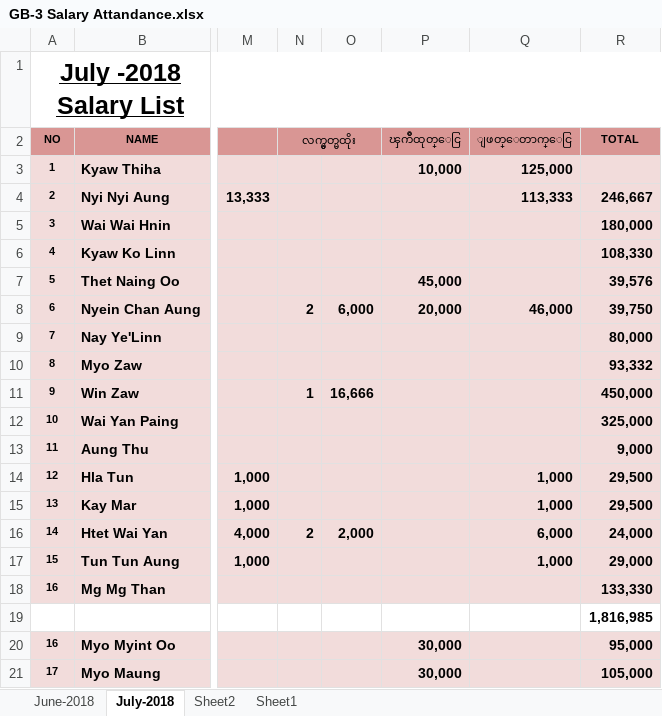
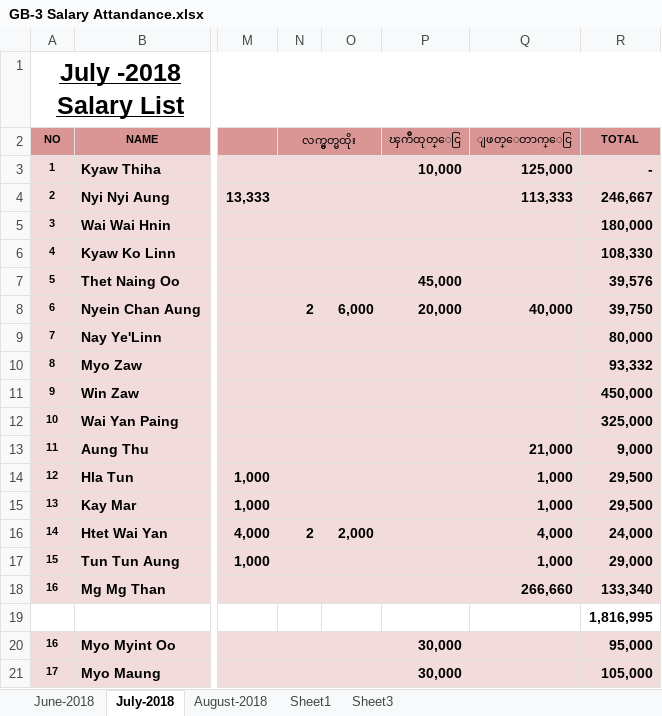
Before and after one commit to nwayoonyanmin/GoldenBrothersData, an Excel workbook: GB-3 Salary Attandance.xlsx, sheet July-2018, drawn as a sheet; only a part is shown, gaps mark what is left out; values as stored, in another font and other column widths than the file's, no borders; the diff names each change by its address in the sheet, - before the commit and + after, or states it on an @@ line.

```diff
--- a/GB-3 Salary Attandance.xlsx (sheet July-2018)
+++ b/GB-3 Salary Attandance.xlsx (sheet July-2018)
-sheet tab: Sheet2
+sheet tab: August-2018
+sheet tab: Sheet3
-R3 (TOTAL): (empty)
+R3 (TOTAL): -
-Q8 (ျဖတ္ေတာက္ေငြ): 46,000
+Q8 (ျဖတ္ေတာက္ေငြ): 40,000
-N11 (လက္မွတ္မထိုး): 1
+N11 (လက္မွတ္မထိုး): (empty)
-O11: 16,666
+O11: (empty)
-Q13 (ျဖတ္ေတာက္ေငြ): (empty)
+Q13 (ျဖတ္ေတာက္ေငြ): 21,000
-Q16 (ျဖတ္ေတာက္ေငြ): 6,000
+Q16 (ျဖတ္ေတာက္ေငြ): 4,000
-Q18 (ျဖတ္ေတာက္ေငြ): (empty)
+Q18 (ျဖတ္ေတာက္ေငြ): 266,660
-R18 (TOTAL): 133,330
+R18 (TOTAL): 133,340
-R19 (TOTAL): 1,816,985
+R19 (TOTAL): 1,816,995
```
Also changed, not shown: sheet August-2018, sheet Sheet1, formulas that keep their value, 1 MONTH CREDIT.xlsx.
